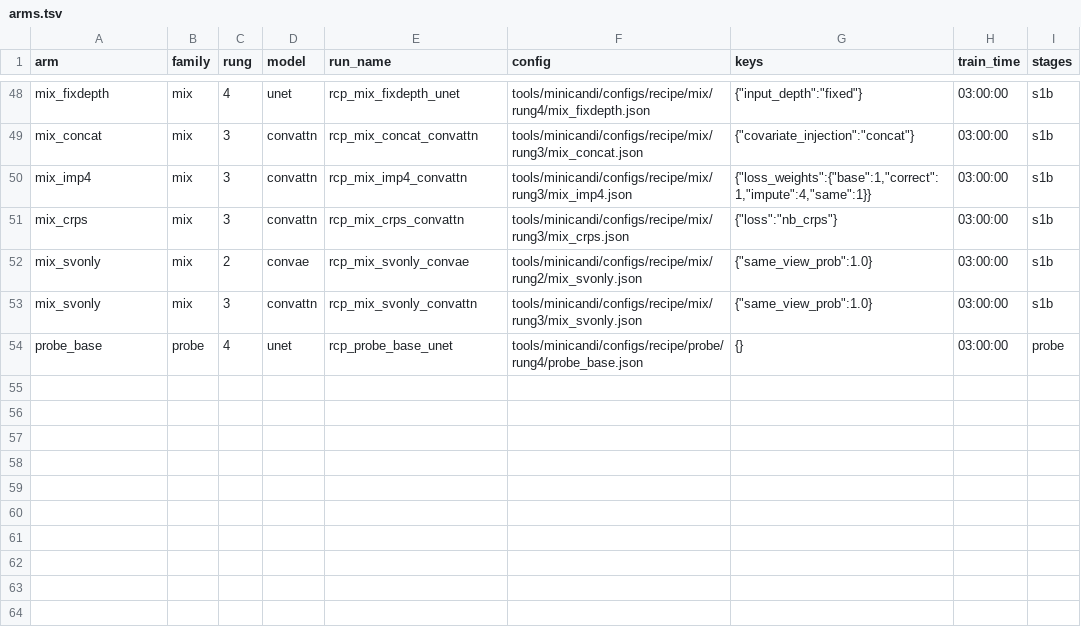
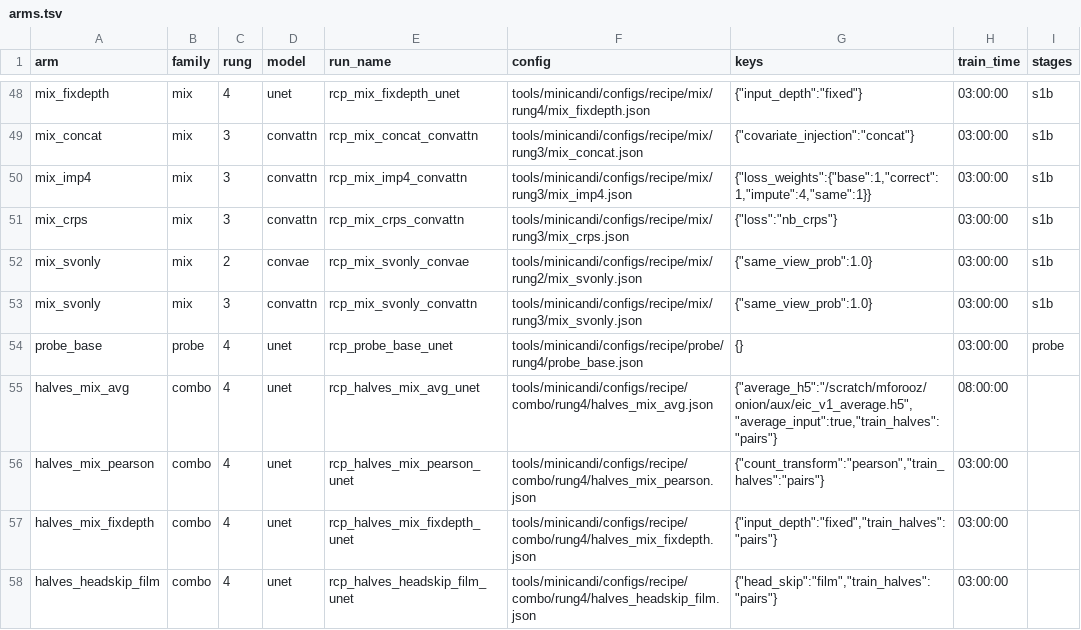
Before and after one commit to mehdiforoozandeh/CANDII, a TSV file: tools/minicandi/configs/recipe/arms.tsv, drawn as a sheet; only a part is shown, gaps mark what is left out; the diff names each change by its address in the sheet, - before the commit and + after, or states it on an @@ line.

```diff
--- a/tools/minicandi/configs/recipe/arms.tsv
+++ b/tools/minicandi/configs/recipe/arms.tsv
+row 55: halves_mix_avg | combo | 4 | unet | rcp_halves_mix_avg_unet | tools/minicandi/configs/recipe/combo/rung4/halves_mix_avg.json | {"average_h5":"/scratch/mforooz/onion/aux/eic_v1_average.h5","average_input":true,"train_halves":"pairs"} | 08:00:00
+row 56: halves_mix_pearson | combo | 4 | unet | rcp_halves_mix_pearson_unet | tools/minicandi/configs/recipe/combo/rung4/halves_mix_pearson.json | {"count_transform":"pearson","train_halves":"pairs"} | 03:00:00
+row 57: halves_mix_fixdepth | combo | 4 | unet | rcp_halves_mix_fixdepth_unet | tools/minicandi/configs/recipe/combo/rung4/halves_mix_fixdepth.json | {"input_depth":"fixed","train_halves":"pairs"} | 03:00:00
+row 58: halves_headskip_film | combo | 4 | unet | rcp_halves_headskip_film_unet | tools/minicandi/configs/recipe/combo/rung4/halves_headskip_film.json | {"head_skip":"film","train_halves":"pairs"} | 03:00:00
```
Also changed, not shown: 7 other files.
